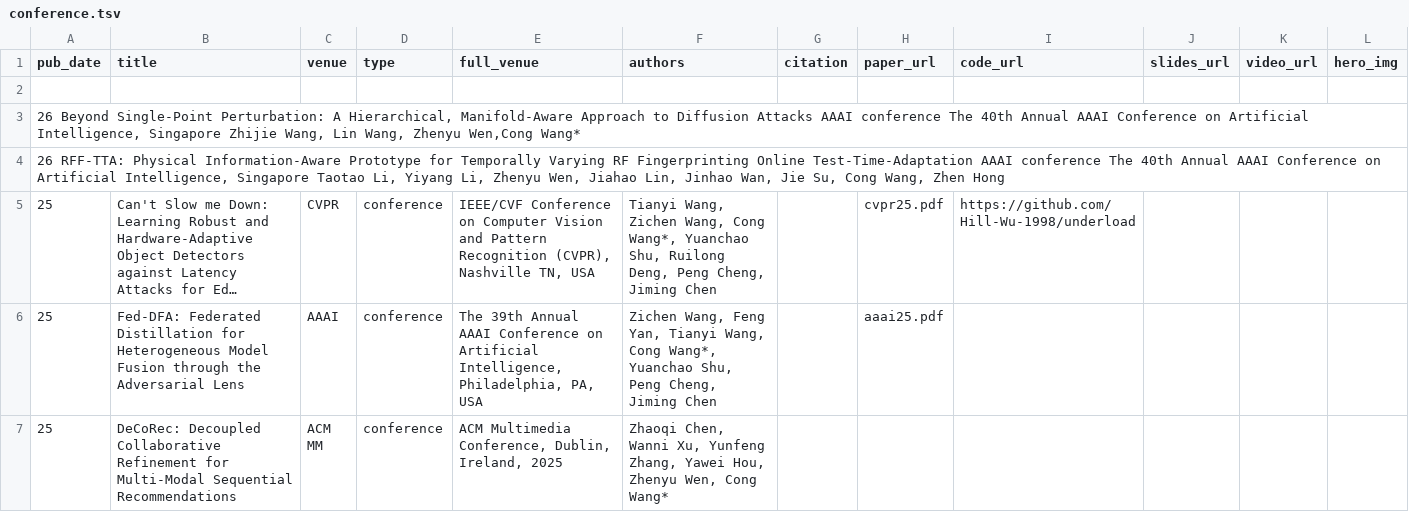
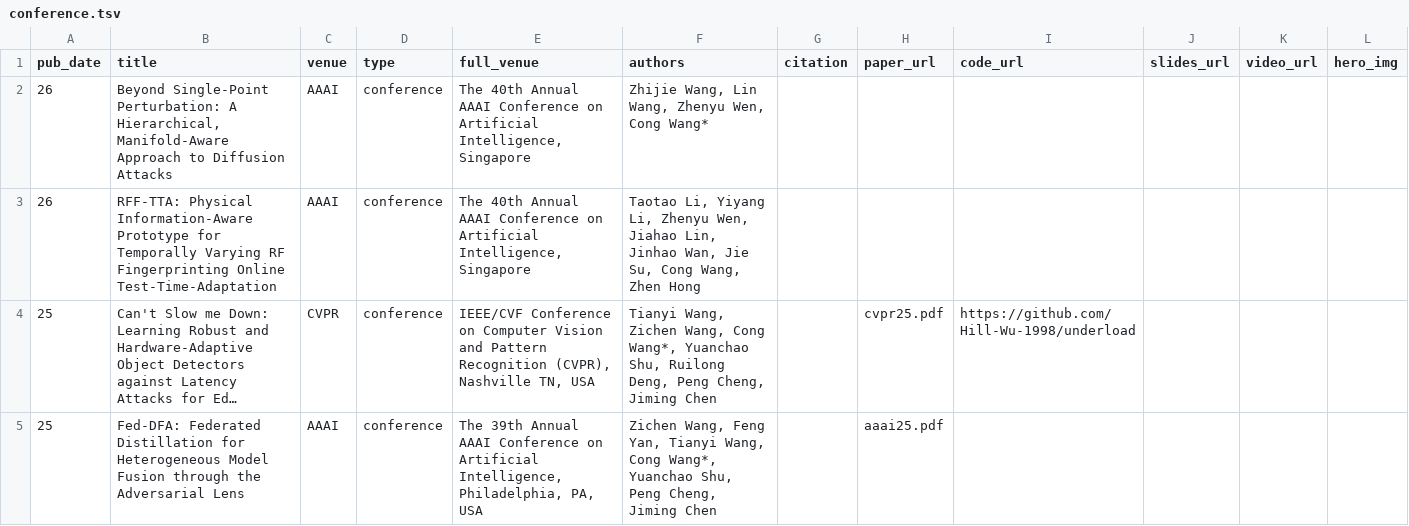
Before and after one commit to cwang-zju/cwang-zju.github.io, a TSV file: _pages/conference.tsv, drawn as a sheet; only a part is shown; the shorter side is filled out with more unchanged rows; long unchanged cells end in …; removed rows and columns are numbered as before the commit, all else as after; the diff names each change by its address in the sheet, - before the commit and + after, or states it on an @@ line.

```diff
--- a/_pages/conference.tsv
+++ b/_pages/conference.tsv
-row 2: (empty)
+row 2: 26 | Beyond Single-Point Perturbation: A Hierarchical, Manifold-Aware Approach to Diffusion Attacks | AAAI | conference | The 40th Annual AAAI Conference on Artificial Intelligence, Singapore | Zhijie Wang, Lin Wang, Zhenyu Wen, Cong Wang*
-row 3: 26 Beyond Single-Point Perturbation: A Hierarchical, Manifold-Aware Approach to Diffusion Attacks AAAI conference The 40th Annual AAAI Conference on Artificial Intelligence, Singapore Zhijie Wang, Lin Wang, Zhenyu Wen,Cong Wang*
-row 4: 26 RFF-TTA: Physical Information-Aware Prototype for Temporally Varying RF Fingerprinting Online Test-Time-Adaptation AAAI conference The 40th Annual AAAI Conference on Artificial Intelligence, Singapore Taotao Li, Yiyang Li, Zhenyu Wen, Jiahao Lin, Jinhao Wan, Jie Su, Cong Wang, Zhen Hong
+row 3: 26 | RFF-TTA: Physical Information-Aware Prototype for Temporally Varying RF Fingerprinting Online Test-Time-Adaptation | AAAI | conference | The 40th Annual AAAI Conference on Artificial Intelligence, Singapore | Taotao Li, Yiyang Li, Zhenyu Wen, Jiahao Lin, Jinhao Wan, Jie Su, Cong Wang, Zhen Hong
```
Also changed, not shown: 4 other files.
